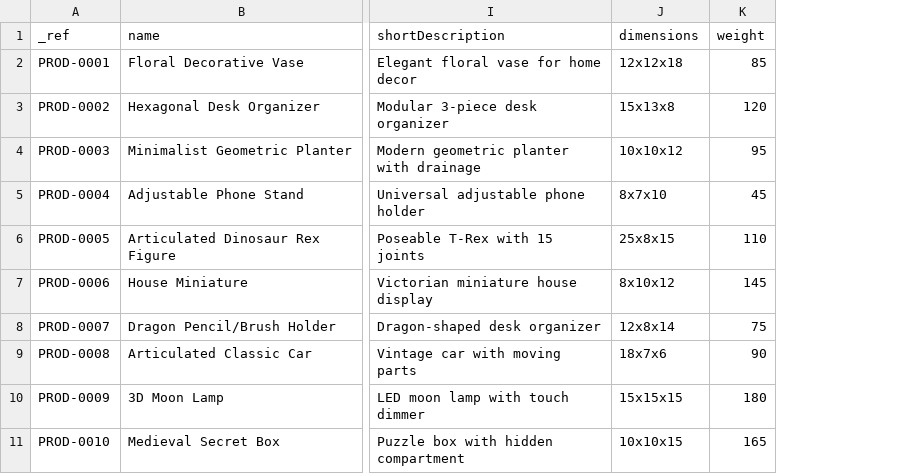
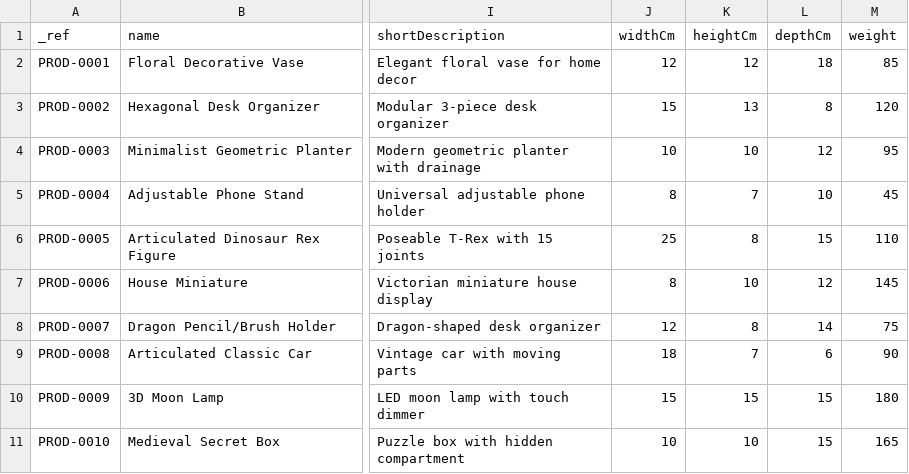
Before and after one commit to Rejane2304/3d-print-tfm, a CSV file: public/data/products.csv, drawn as a sheet; only a part is shown, gaps mark what is left out; removed rows and columns are numbered as before the commit, all else as after; the diff names each change by its address in the sheet, - before the commit and + after, or states it on an @@ line.

Commit message:
feat: Add dimension fields (widthCm, heightCm, depthCm) with cm units
- Update products.csv with separate widthCm, heightCm, depthCm columns
- Replace old dimensions string field with three numeric fields in schema
- Create Prisma migration to add new dimension fields and migrate data
- Update seed.ts to handle new dimension format
- Update product detail page to display dimensions with 'cm' unit
- Update admin product creation form with three separate dimension inputs
- Update admin products API to accept and validate new dimension fields

Breaking Change: Old 'dimensions' string field replaced with numeric fields
Migration: Automatically migrates data from old format 'wxhxd' to new fields

Closes: dimension feature request

```diff
--- a/public/data/products.csv
+++ b/public/data/products.csv
-column J (dimensions), rows 2-11: 12x12x18 | 15x13x8 | 10x10x12 | 8x7x10 | 25x8x15 | 8x10x12 | 12x8x14 | 18x7x6 | 15x15x15 | 10x10x15
+column J (widthCm), rows 2-11: 12 | 15 | 10 | 8 | 25 | 8 | 12 | 18 | 15 | 10
+column K (heightCm), rows 2-11: 12 | 13 | 10 | 7 | 8 | 10 | 8 | 7 | 15 | 10
+column L (depthCm), rows 2-11: 18 | 8 | 12 | 10 | 15 | 12 | 14 | 6 | 15 | 15
```
Also changed, not shown: 6 other files.
